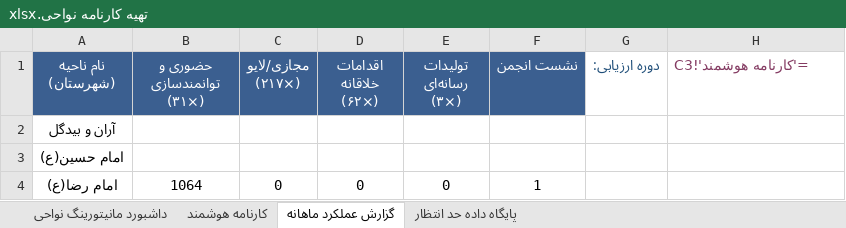
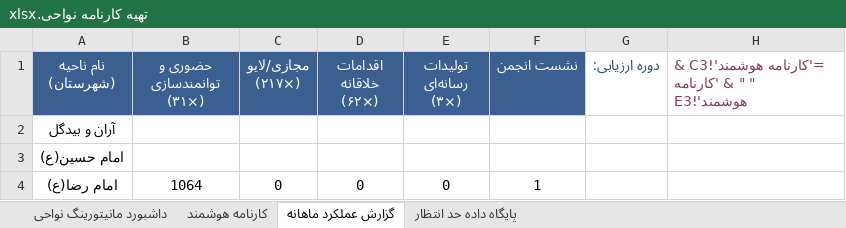
Before and after one commit to andrewnorthgate82-lgtm/Font, an Excel workbook: تهیه کارنامه نواحی.xlsx, sheet گزارش عملکرد ماهانه, drawn as a sheet; only a part is shown; values as stored, in another font and other column widths than the file's, no borders; formulas without a stored value are shown as written; table styles not drawn; the diff names each change by its address in the sheet, - before the commit and + after, or states it on an @@ line.

```diff
--- a/تهیه کارنامه نواحی.xlsx (sheet گزارش عملکرد ماهانه)
+++ b/تهیه کارنامه نواحی.xlsx (sheet گزارش عملکرد ماهانه)
-H1: ='کارنامه هوشمند'!C3
+H1: ='کارنامه هوشمند'!C3 & " " & 'کارنامه هوشمند'!E3
```
Also changed, not shown: sheet کارنامه هوشمند, sheet داشبورد مانیتورینگ نواحی, 7 other files.
